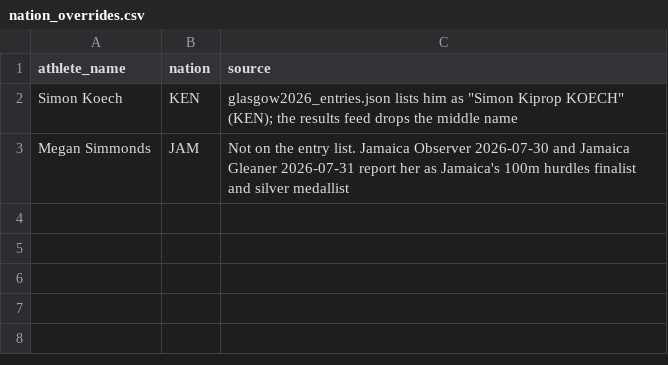
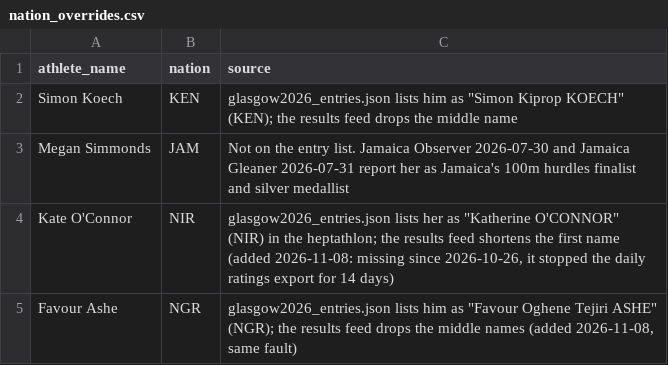
Before and after one commit to peteowen1/citiusdata, a CSV file: data/nation_overrides.csv, drawn as a sheet; the diff names each change by its address in the sheet, - before the commit and + after, or states it on an @@ line.

```diff
--- a/data/nation_overrides.csv
+++ b/data/nation_overrides.csv
+row 4: Kate O'Connor | NIR | glasgow2026_entries.json lists her as "Katherine O'CONNOR" (NIR) in the heptathlon; the results feed shortens the first name (added 2026-11-08: missing since 2026-10-26, it stopped the daily ratings export for 14 days)
+row 5: Favour Ashe | NGR | glasgow2026_entries.json lists him as "Favour Oghene Tejiri ASHE" (NGR); the results feed drops the middle names (added 2026-11-08, same fault)
```
